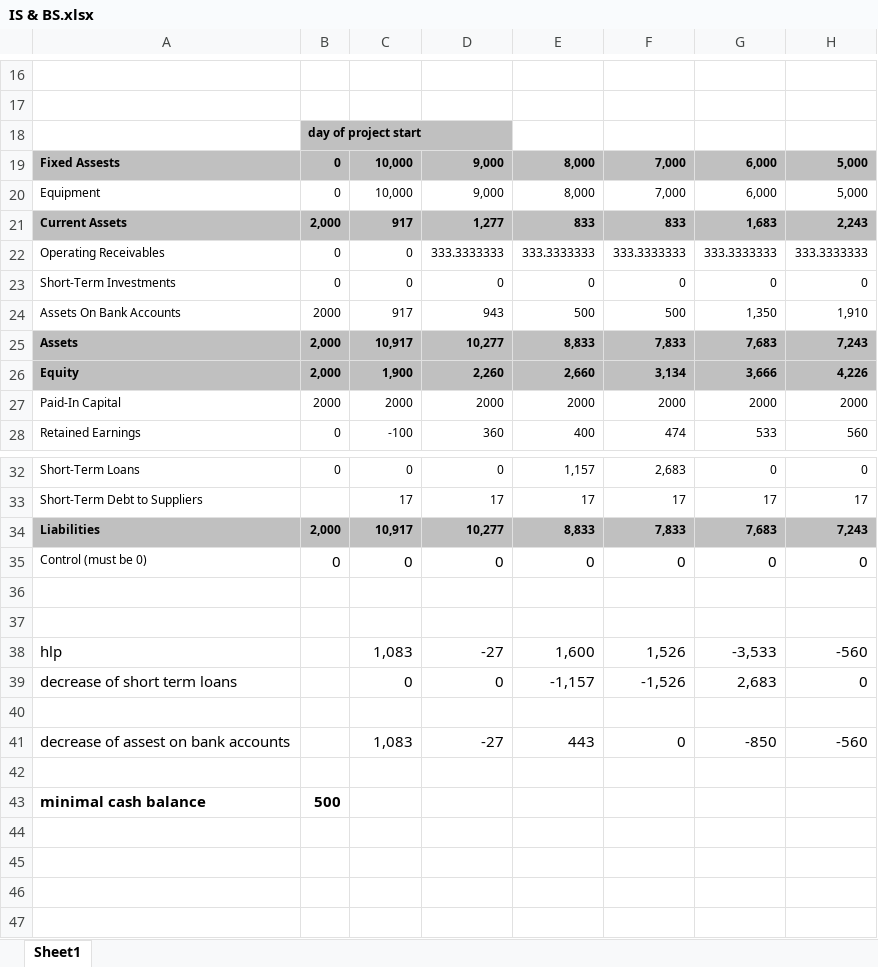
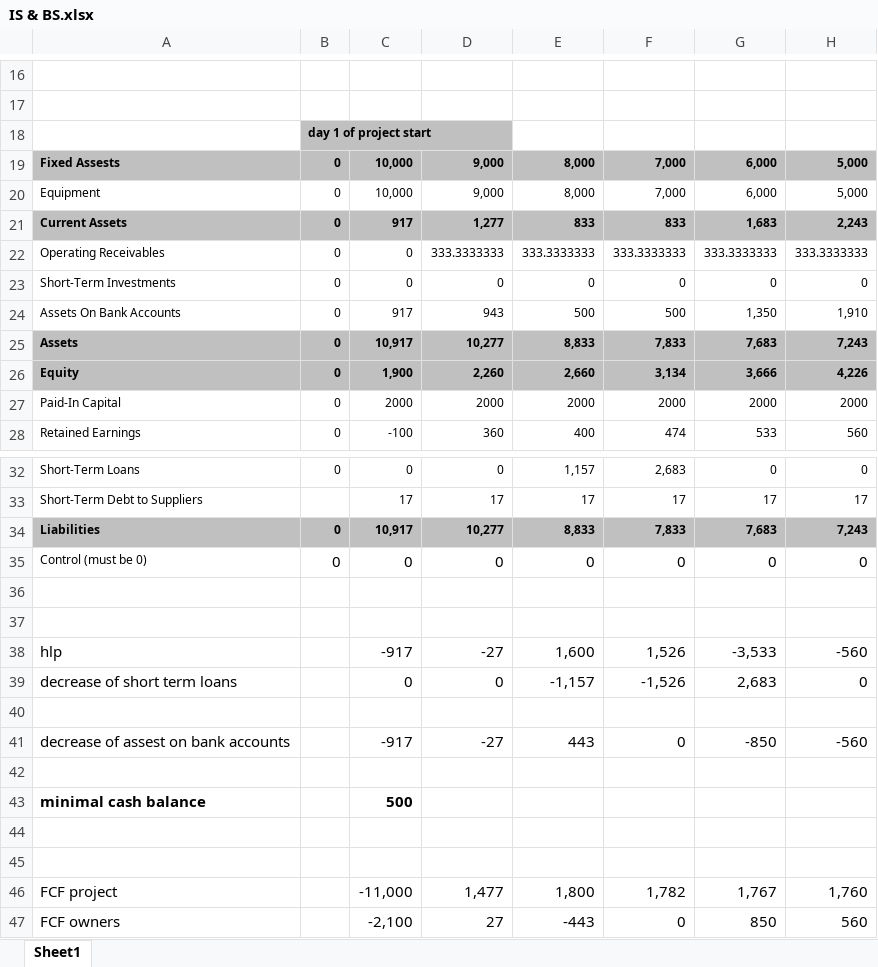
Before and after one commit to joshnr13/MIRR, an Excel workbook: Specs/IS & BS.xlsx, sheet Sheet1, drawn as a sheet; only a part is shown, gaps mark what is left out; values as stored, in another font and other column widths than the file's, no borders; the diff names each change by its address in the sheet, - before the commit and + after, or states it on an @@ line.

Commit message:
Modified IS & BS xlsx - CFC added

```diff
--- a/Specs/IS & BS.xlsx (sheet Sheet1)
+++ b/Specs/IS & BS.xlsx (sheet Sheet1)
-B18: day of project start
+B18: day 1 of project start
-B21: 2,000
+B21: 0
-B24: 2000
+B24: 0
-B25:B26: 2,000
+B25:B26: 0
-B27: 2000
+B27: 0
-B34: 2,000
+B34: 0
-C38: 1,083
+C38: -917
-C41: 1,083
+C41: -917
-B43: 500
+B43: (empty)
-C43: (empty)
+C43: 500
+row 44: (empty)
+row 45: (empty)
+row 46: FCF project |  | -11,000 | 1,477 | 1,800 | 1,782 | 1,767 | 1,760
+row 47: FCF owners |  | -2,100 | 27 | -443 | 0 | 850 | 560
```
Also changed, not shown: formulas that keep their value.
